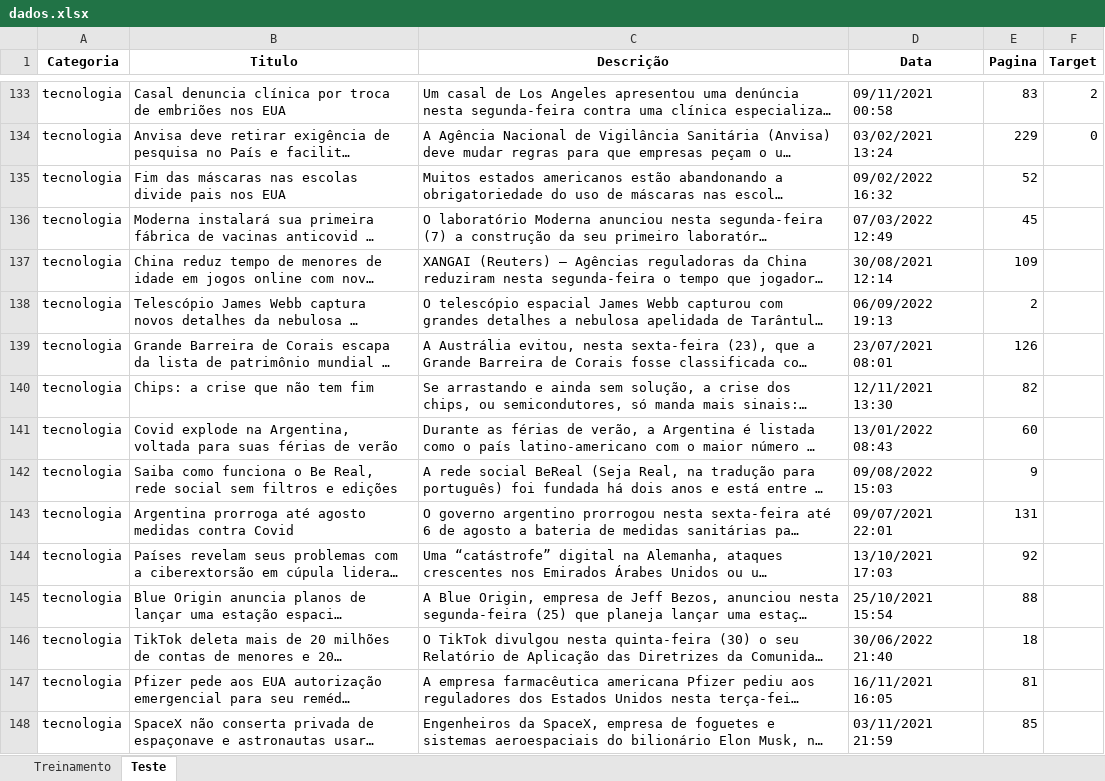
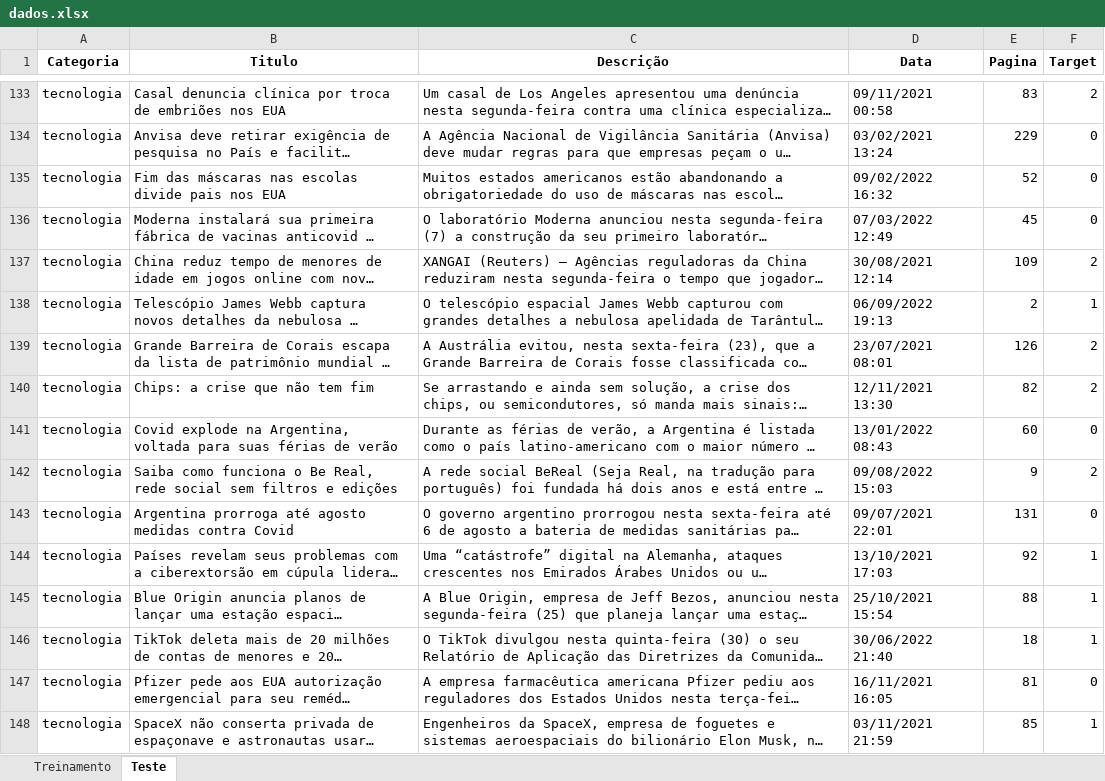
Before and after one commit to insper-classroom/22-2b-cd-p1-grupo_luccampl, an Excel workbook: data/dados.xlsx, sheet Teste, drawn as a sheet; only a part is shown, gaps mark what is left out; long unchanged cells end in …; values as stored, in another font and other column widths than the file's, no borders; the diff covers the shown part only; the diff names each change by its address in the sheet, - before the commit and + after, or states it on an @@ line.

Commit message:
Update dados.xlsx

```diff
--- a/data/dados.xlsx (sheet Teste)
+++ b/data/dados.xlsx (sheet Teste)
-F135:F136 (Target): (empty)
+F135:F136 (Target): 0
-F137 (Target): (empty)
+F137 (Target): 2
-F138 (Target): (empty)
+F138 (Target): 1
-F139:F140 (Target): (empty)
+F139:F140 (Target): 2
-F141 (Target): (empty)
+F141 (Target): 0
-F142 (Target): (empty)
+F142 (Target): 2
-F143 (Target): (empty)
+F143 (Target): 0
-F144:F146 (Target): (empty)
+F144:F146 (Target): 1
-F147 (Target): (empty)
+F147 (Target): 0
-F148 (Target): (empty)
+F148 (Target): 1
```
Also changed, not shown: 120 edited cells elsewhere in this sheet, sheet Treinamento.
